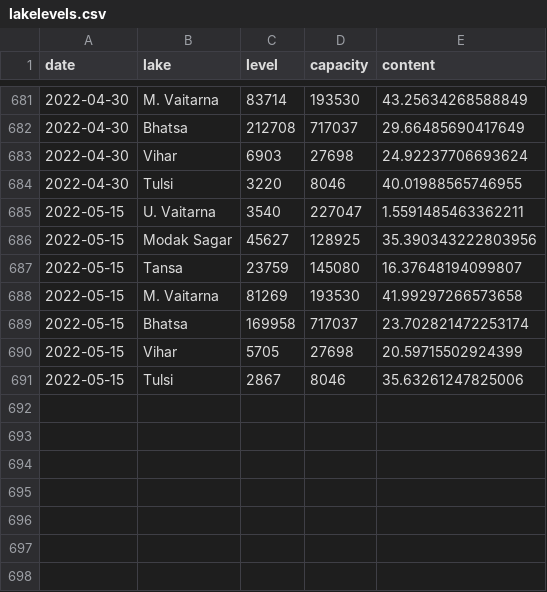
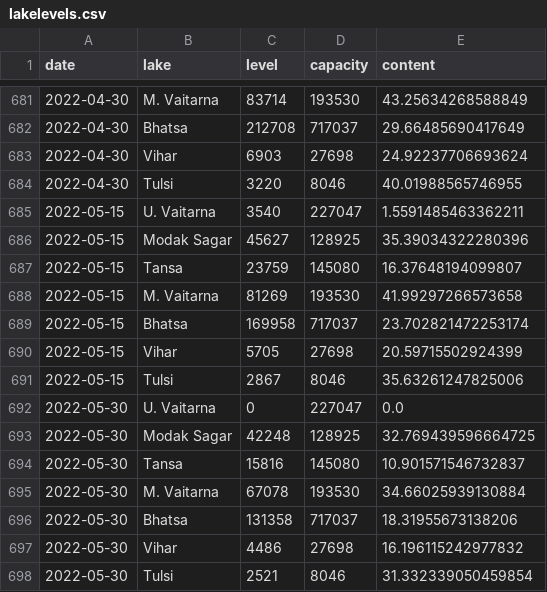
Before and after one commit to kaustuvchatterjee/lakes, a CSV file: lakelevels.csv, drawn as a sheet; only a part is shown, gaps mark what is left out.

```diff
--- a/lakelevels.csv
+++ b/lakelevels.csv
@@ -685,3 +685,3 @@ date,lake,level,capacity,content
 2022-05-15,U. Vaitarna,3540,227047,1.5591485463362211
-2022-05-15,Modak Sagar,45627,128925,35.390343222803956
+2022-05-15,Modak Sagar,45627,128925,35.39034322280396
 2022-05-15,Tansa,23759,145080,16.37648194099807
@@ -691 +691,8 @@ date,lake,level,capacity,content
 2022-05-15,Tulsi,2867,8046,35.63261247825006
+2022-05-30,U. Vaitarna,0,227047,0.0
+2022-05-30,Modak Sagar,42248,128925,32.769439596664725
+2022-05-30,Tansa,15816,145080,10.901571546732837
+2022-05-30,M. Vaitarna,67078,193530,34.66025939130884
+2022-05-30,Bhatsa,131358,717037,18.31955673138206
+2022-05-30,Vihar,4486,27698,16.196115242977832
+2022-05-30,Tulsi,2521,8046,31.332339050459854
```
